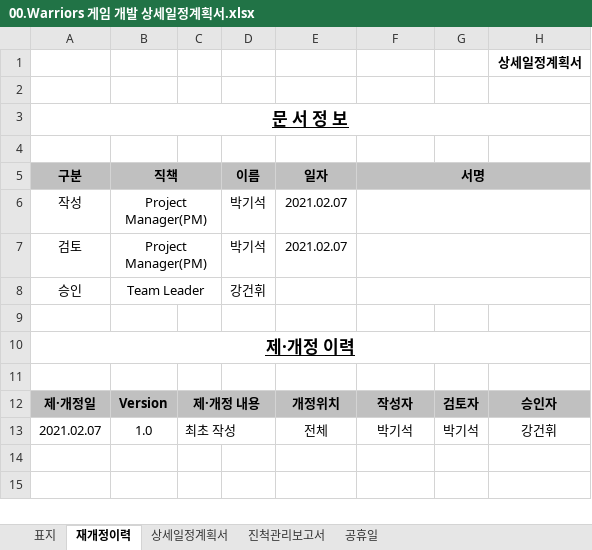
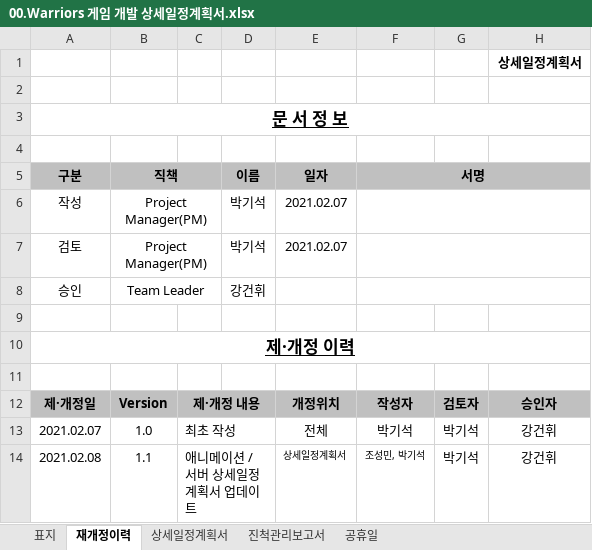
Before and after one commit to kwanGDss/Warriors, an Excel workbook: Documents/00.Warriors 게임 개발 상세일정계획서.xlsx, sheet 재개정이력, drawn as a sheet; values as stored, in another font and other column widths than the file's, no borders; the diff names each change by its address in the sheet, - before the commit and + after, or states it on an @@ line.

```diff
--- a/Documents/00.Warriors 게임 개발 상세일정계획서.xlsx (sheet 재개정이력)
+++ b/Documents/00.Warriors 게임 개발 상세일정계획서.xlsx (sheet 재개정이력)
+row 14: 2021.02.08 | 1.1 | 애니메이션 / 서버 상세일정계획서 업데이트 |  | 상세일정계획서 | 조성민, 박기석 | 박기석 | 강건휘
```
Also changed, not shown: sheet 상세일정계획서, sheet 진척관리보고서, formulas that keep their value, charts or pictures.
